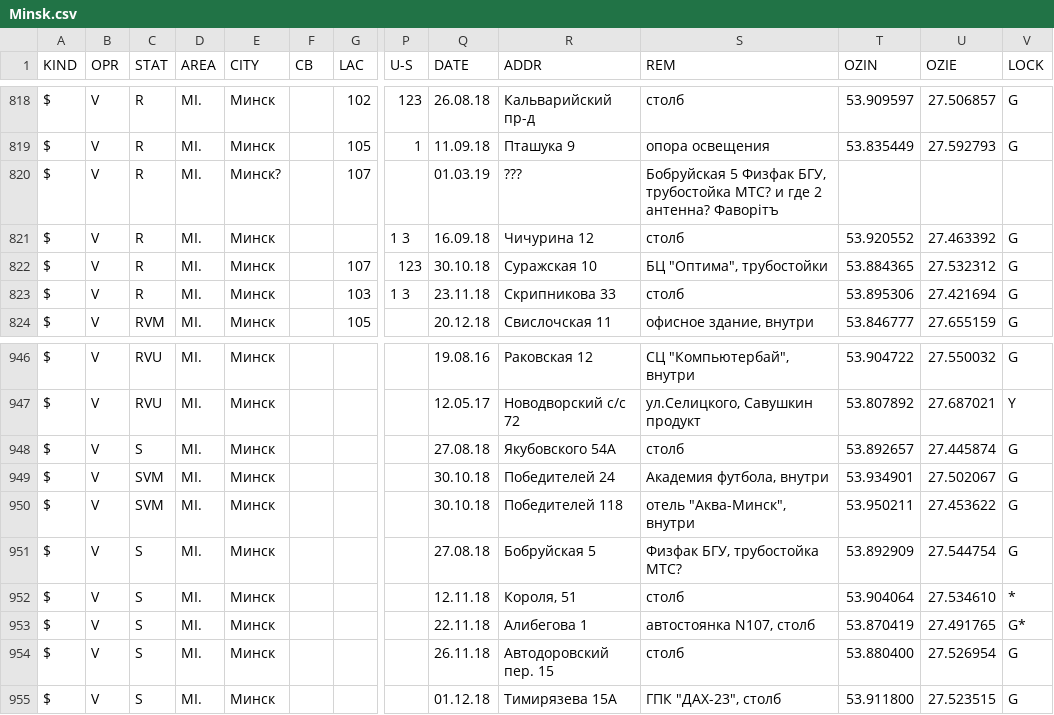
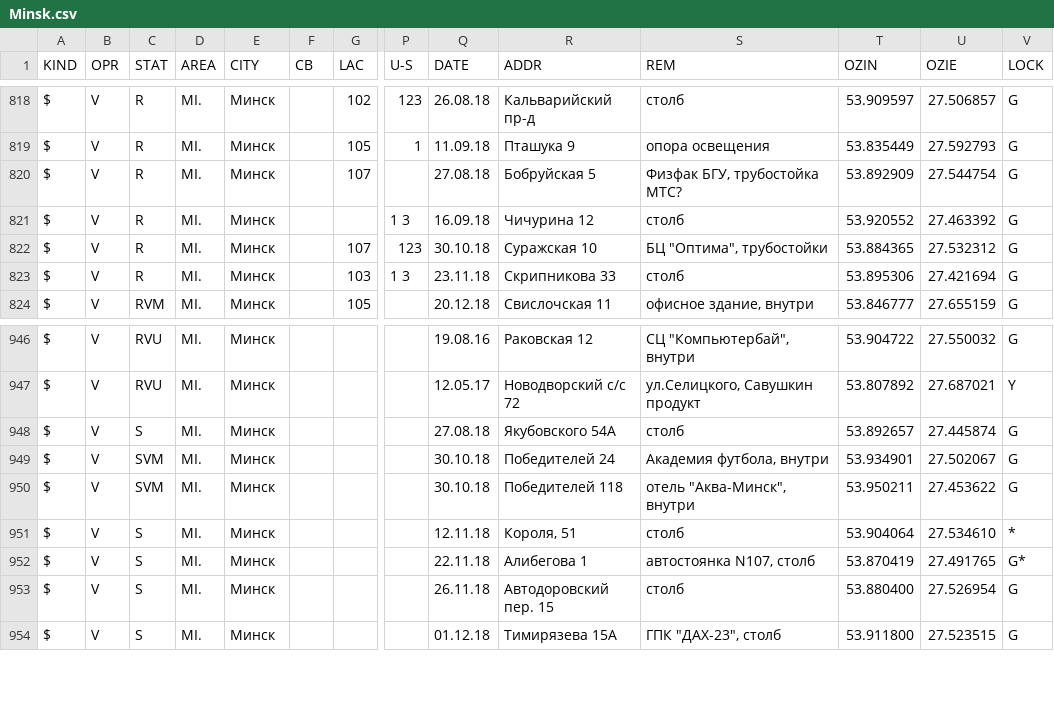
Before and after one commit to BelCellTracker/csv, a CSV file: Velcom/Minsk.csv, drawn as a sheet; only a part is shown, gaps mark what is left out; rows hold the shown columns only; the diff names each change by its address in the sheet, - before the commit and + after, or states it on an @@ line.

Commit message:
1 files | M  Velcom/Minsk.csv

```diff
--- a/Velcom/Minsk.csv
+++ b/Velcom/Minsk.csv
-E820 (CITY): Минск?
+E820 (CITY): Минск
-Q820 (DATE): 01.03.19
+Q820 (DATE): 27.08.18
-R820 (ADDR): ???
+R820 (ADDR): Бобруйская 5
-S820 (REM): Бобруйская 5 Физфак БГУ, трубостойка МТС? и где 2 антенна? Фаворітъ
+S820 (REM): Физфак БГУ, трубостойка МТС?
-T820 (OZIN): (empty)
+T820 (OZIN): 53.892909
-U820 (OZIE): (empty)
+U820 (OZIE): 27.544754
-V820 (LOCK): (empty)
+V820 (LOCK): G
-row 951: $ | V | S | MI. | Минск |  |  |  | 27.08.18 | Бобруйская 5 | Физфак БГУ, трубостойка МТС? | 53.892909 | 27.544754 | G
```
